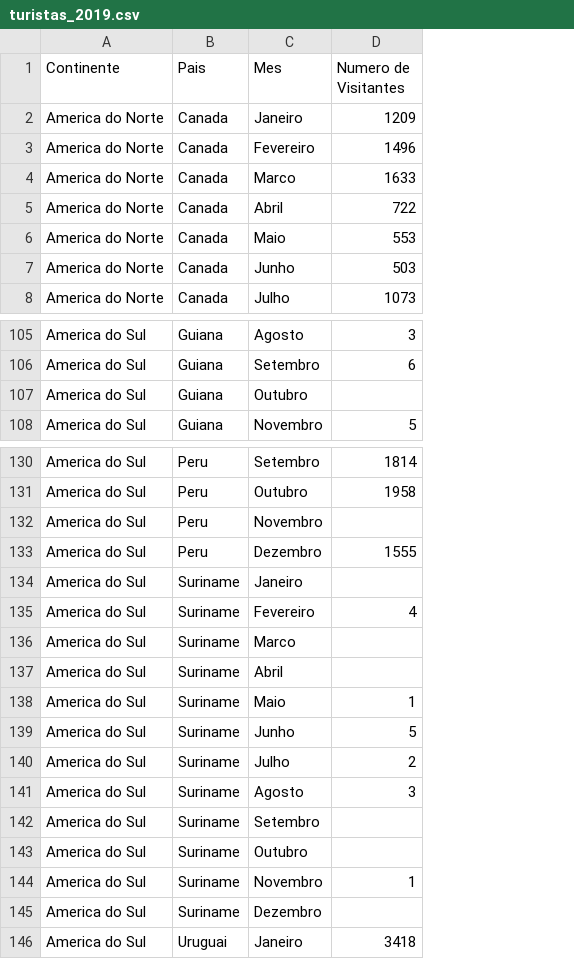
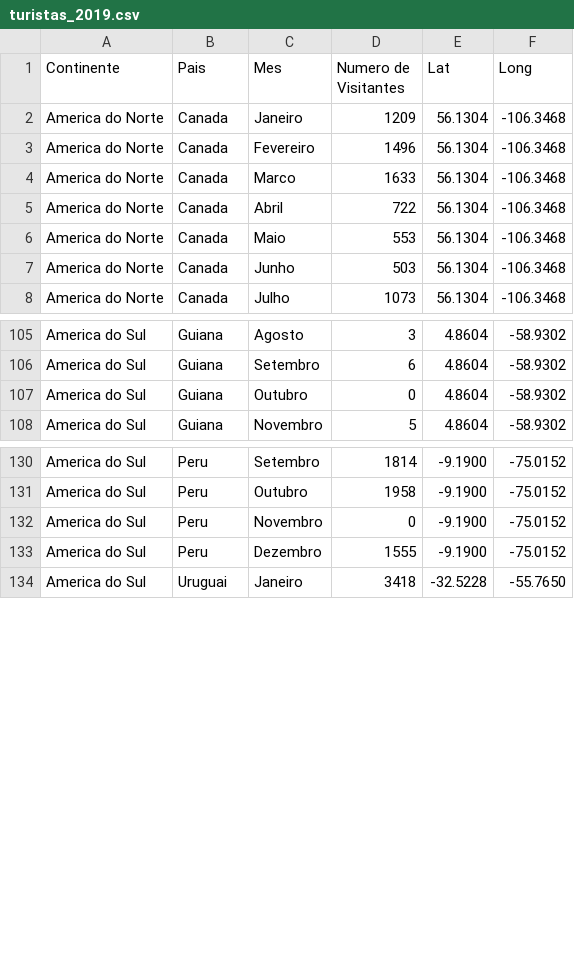
Before and after one commit to pedromvba/datario-tourism, a CSV file: data/02_processed/turistas_2019.csv, drawn as a sheet; only a part is shown, gaps mark what is left out; removed rows and columns are numbered as before the commit, all else as after; the diff names each change by its address in the sheet, - before the commit and + after, or states it on an @@ line.

```diff
--- a/data/02_processed/turistas_2019.csv
+++ b/data/02_processed/turistas_2019.csv
+column E (Lat), rows 2-8: all 56.1304; rows 105-108: all 4.8604; rows 130-134: -9.1900 | -9.1900 | -9.1900 | -9.1900 | -32.5228
+column F (Long), rows 2-8: all -106.3468; rows 105-108: all -58.9302; rows 130-134: -75.0152 | -75.0152 | -75.0152 | -75.0152 | -55.7650
-D107 (Numero de Visitantes): (empty)
+D107 (Numero de Visitantes): 0
-D132 (Numero de Visitantes): (empty)
+D132 (Numero de Visitantes): 0
-row 134: America do Sul | Suriname | Janeiro
-row 135: America do Sul | Suriname | Fevereiro | 4
-row 136: America do Sul | Suriname | Marco
-row 137: America do Sul | Suriname | Abril
-row 138: America do Sul | Suriname | Maio | 1
-row 139: America do Sul | Suriname | Junho | 5
-row 140: America do Sul | Suriname | Julho | 2
-row 141: America do Sul | Suriname | Agosto | 3
-row 142: America do Sul | Suriname | Setembro
-row 143: America do Sul | Suriname | Outubro
-row 144: America do Sul | Suriname | Novembro | 1
-row 145: America do Sul | Suriname | Dezembro
```
Also changed, not shown: data/03_uploaded/uploaded_file.csv, 5 other files.
